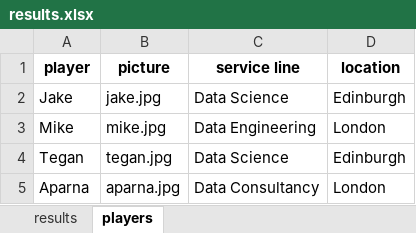
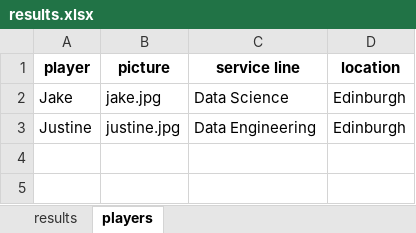
Before and after one commit to jb-blend/mario-kart-tournament, an Excel workbook: data/results.xlsx, sheet players, drawn as a sheet; values as stored, in another font and other column widths than the file's, no borders; removed rows and columns are numbered as before the commit, all else as after; the diff names each change by its address in the sheet, - before the commit and + after, or states it on an @@ line.

Commit message:
Add files via upload

```diff
--- a/data/results.xlsx (sheet players)
+++ b/data/results.xlsx (sheet players)
-row 3: Mike | mike.jpg | Data Engineering | London
-row 4: Tegan | tegan.jpg | Data Science | Edinburgh
-row 5: Aparna | aparna.jpg | Data Consultancy | London
+row 3: Justine | justine.jpg | Data Engineering | Edinburgh
```
Also changed, not shown: sheet results.
